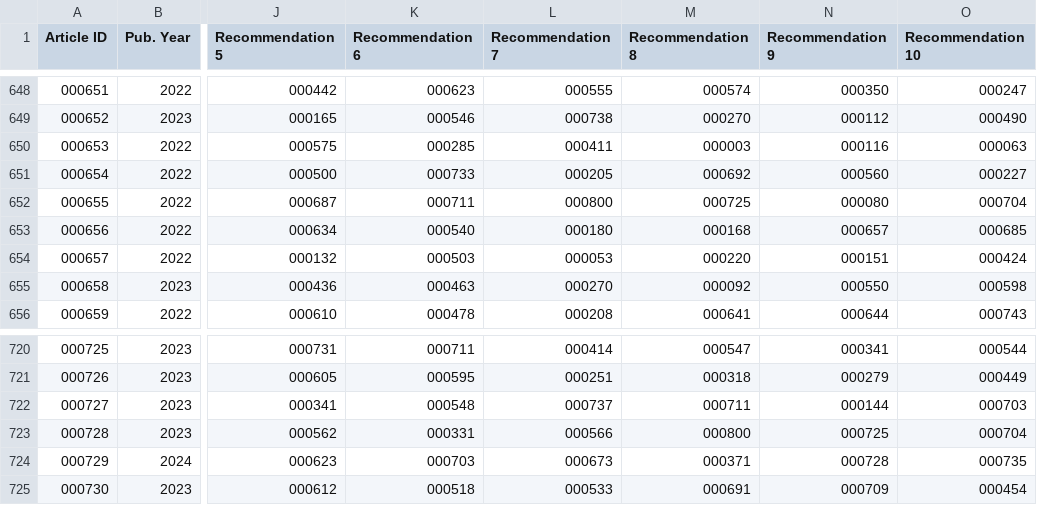
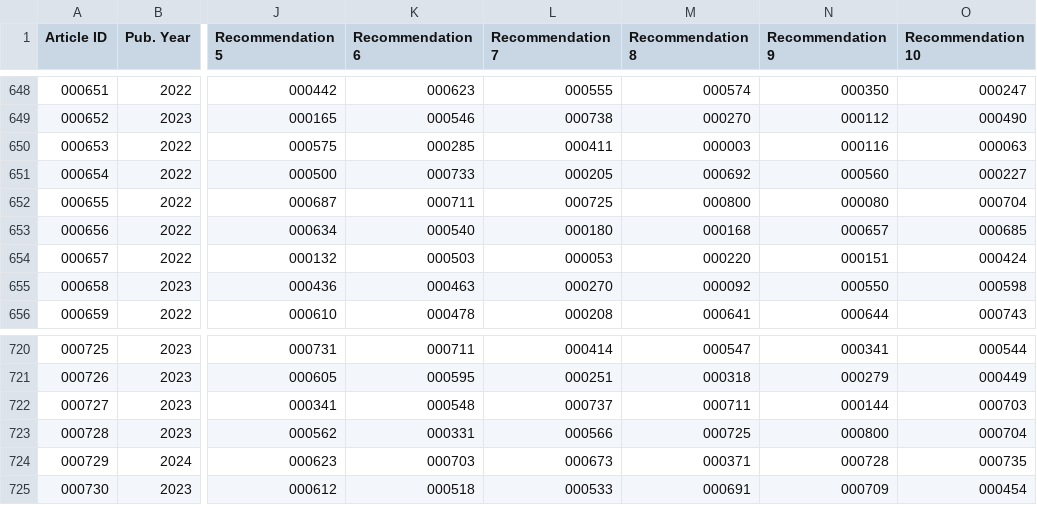
Before and after one commit to joelsjlee/DHQ-similar-papers, a TSV file: dhq-recs-zfill-bm25.tsv, drawn as a sheet; only a part is shown, gaps mark what is left out; the diff names each change by its address in the sheet, - before the commit and + after, or states it on an @@ line.

```diff
--- a/dhq-recs-zfill-bm25.tsv
+++ b/dhq-recs-zfill-bm25.tsv
-L652 (Recommendation 7): 000800
+L652 (Recommendation 7): 000725
-M652 (Recommendation 8): 000725
+M652 (Recommendation 8): 000800
-M723 (Recommendation 8): 000800
+M723 (Recommendation 8): 000725
-N723 (Recommendation 9): 000725
+N723 (Recommendation 9): 000800
```
Also changed, not shown: dhq-recs-zfill-kwd.tsv.
